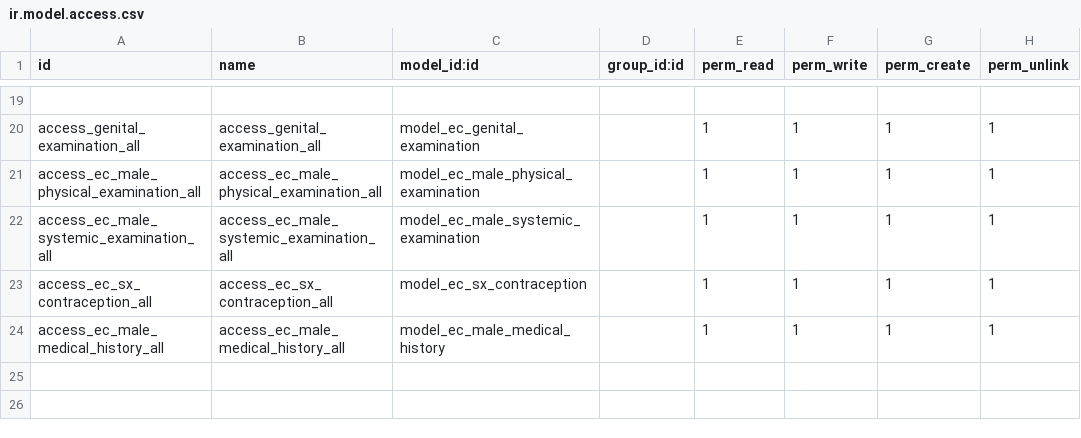
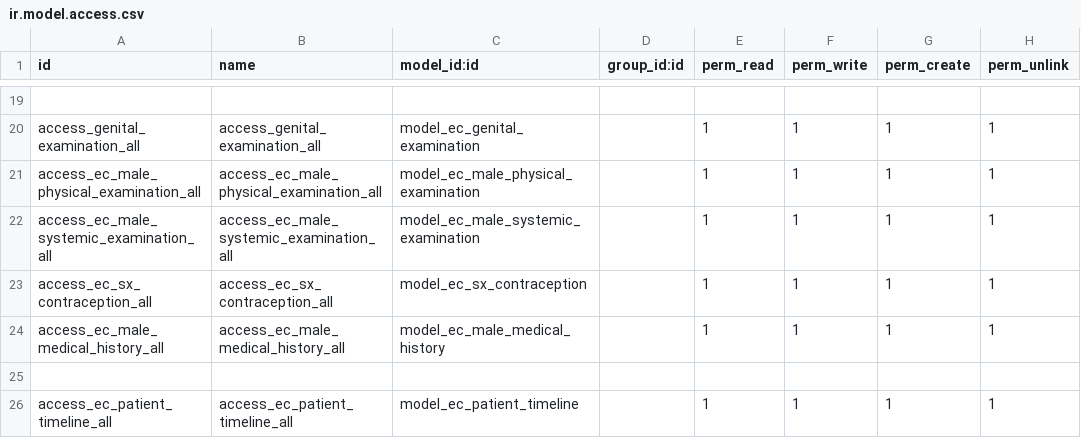
Before and after one commit to rashid6309/odoo16, a CSV file: custom/ecare_medical_history/security/ir.model.access.csv, drawn as a sheet; only a part is shown, gaps mark what is left out.

Commit message:
1. Patient timeline model added.

```diff
--- a/custom/ecare_medical_history/security/ir.model.access.csv
+++ b/custom/ecare_medical_history/security/ir.model.access.csv
@@ -24 +24,3 @@ access_ec_sx_contraception_all,access_ec_sx_contraception_all,model_ec_sx_contra
 access_ec_male_medical_history_all,access_ec_male_medical_history_all,model_ec_male_medical_history,,1,1,1,1
+
+access_ec_patient_timeline_all,access_ec_patient_timeline_all,model_ec_patient_timeline,,1,1,1,1
```
Also changed, not shown: 9 other files.
